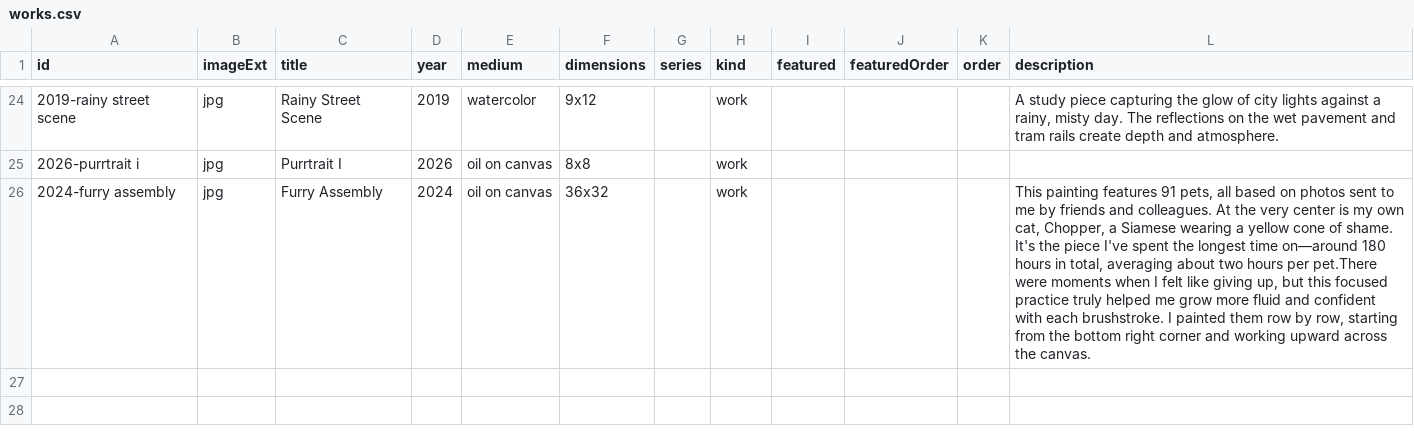
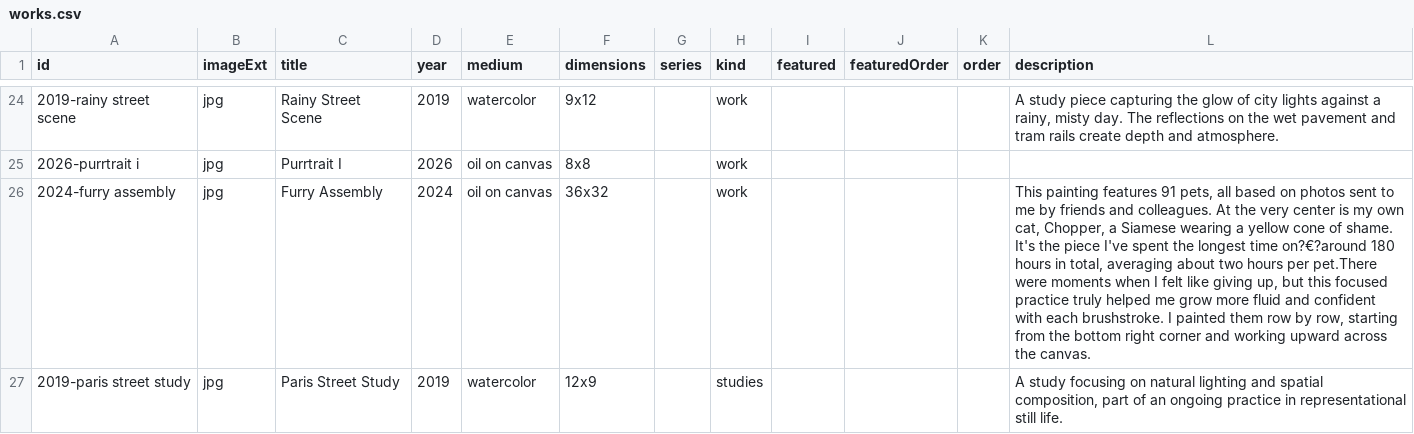
Before and after one commit to einphixstudio/Einphix, a CSV file: src/content/works/works.csv, drawn as a sheet; only a part is shown, gaps mark what is left out; the diff names each change by its address in the sheet, - before the commit and + after, or states it on an @@ line.

Commit message:
image

```diff
--- a/src/content/works/works.csv
+++ b/src/content/works/works.csv
-L26 (description): …longest time on—around 180 hours…
+L26 (description): …longest time on?€?around 180 hours…
+row 27: 2019-paris street study | jpg | Paris Street Study | 2019 | watercolor | 12x9 |  | studies |  |  |  | A study focusing on natural lighting and spatial composition, part of an ongoing practice in representational still life.
```
Also changed, not shown: 1 other file.
